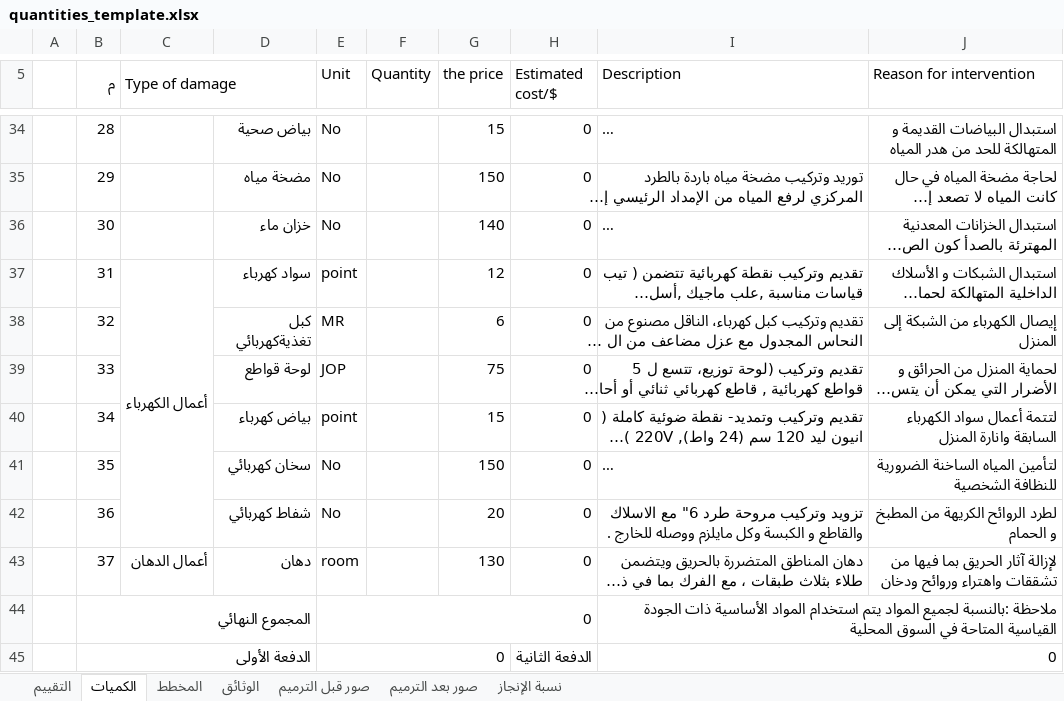
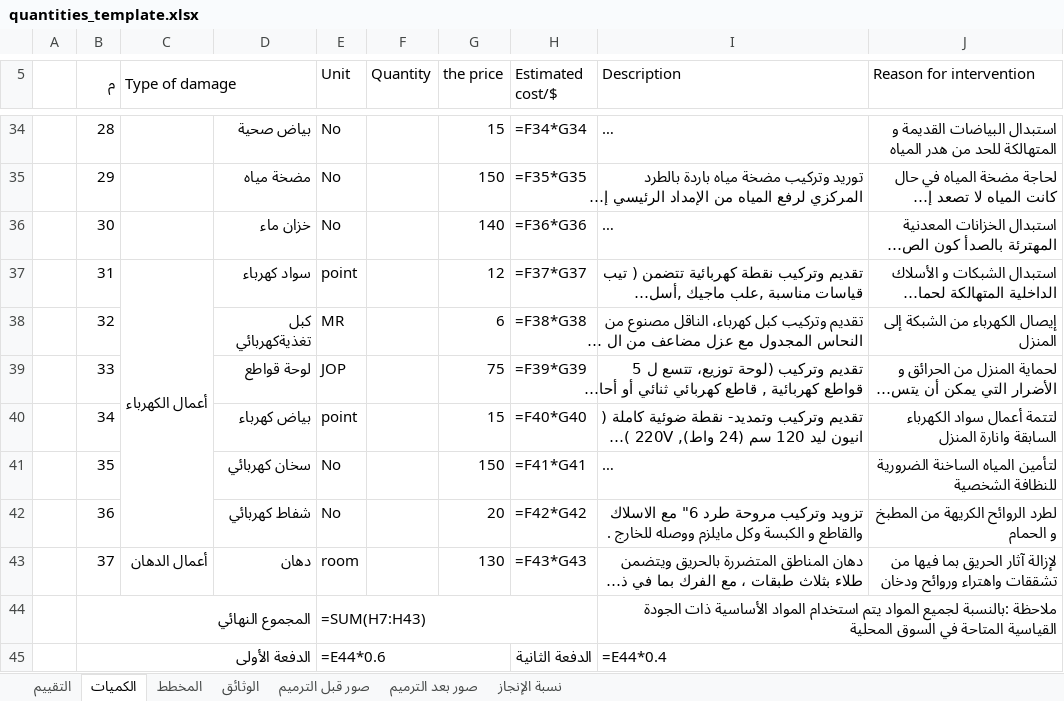
Before and after one commit to mohamedodeh189-stack/UNRWA-Shelter-Project16-8-2026, an Excel workbook: app/src/main/assets/quantities_template.xlsx, sheet الكميات, drawn as a sheet; only a part is shown, gaps mark what is left out; long unchanged cells end in …; values as stored, in another font and other column widths than the file's, no cell formats; formulas without a stored value are shown as written; the diff covers the shown part only; the diff names each change by its address in the sheet, - before the commit and + after, or states it on an @@ line.

```diff
--- a/app/src/main/assets/quantities_template.xlsx (sheet الكميات)
+++ b/app/src/main/assets/quantities_template.xlsx (sheet الكميات)
-H34 (Estimated cost/$): 0
+H34 (Estimated cost/$): =F34*G34
-H35 (Estimated cost/$): 0
+H35 (Estimated cost/$): =F35*G35
-H36 (Estimated cost/$): 0
+H36 (Estimated cost/$): =F36*G36
-H37 (Estimated cost/$): 0
+H37 (Estimated cost/$): =F37*G37
-H38 (Estimated cost/$): 0
+H38 (Estimated cost/$): =F38*G38
-H39 (Estimated cost/$): 0
+H39 (Estimated cost/$): =F39*G39
-H40 (Estimated cost/$): 0
+H40 (Estimated cost/$): =F40*G40
-H41 (Estimated cost/$): 0
+H41 (Estimated cost/$): =F41*G41
-H42 (Estimated cost/$): 0
+H42 (Estimated cost/$): =F42*G42
-H43 (Estimated cost/$): 0
+H43 (Estimated cost/$): =F43*G43
-E44 (Unit): 0
+E44 (Unit): =SUM(H7:H43)
-E45 (Unit): 0
+E45 (Unit): =E44*0.6
-I45 (Description): 0
+I45 (Description): =E44*0.4
```
Also changed, not shown: 27 edited cells elsewhere in this sheet, sheet نسبة الإنجاز, cell formats, 1 other file.
